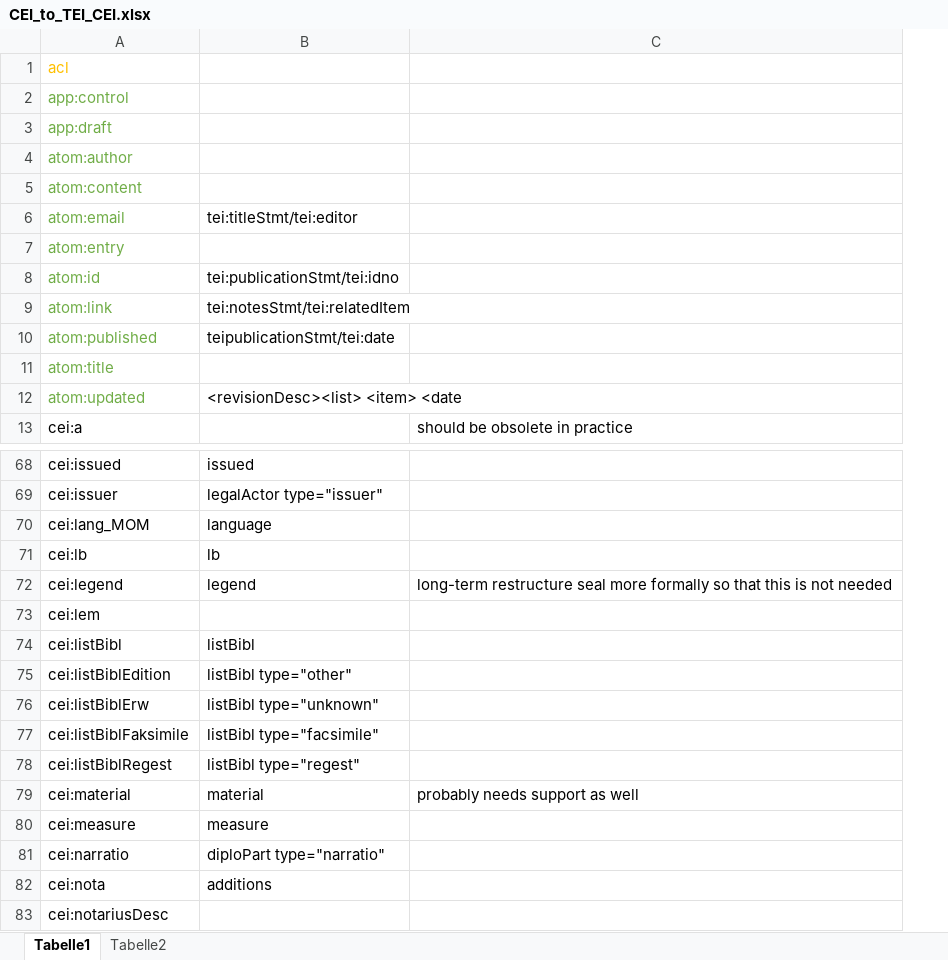
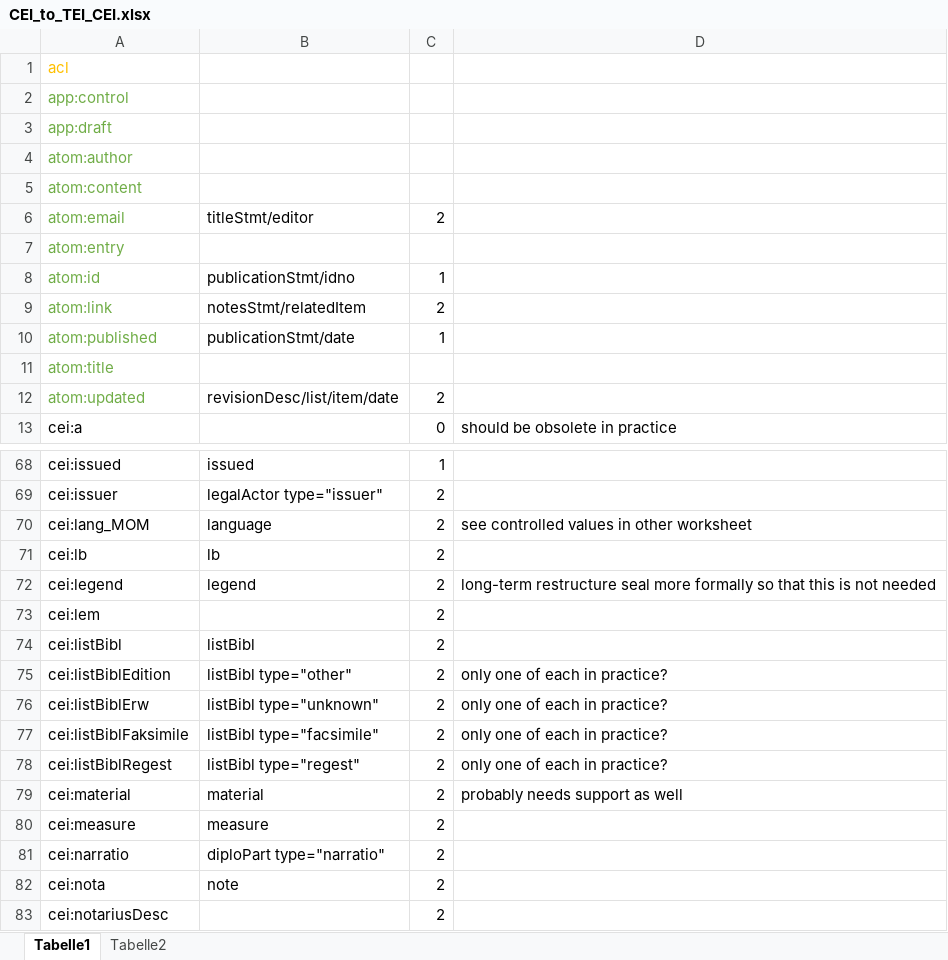
Before and after one commit to GVogeler/CEI2TEI, an Excel workbook: CEI_to_TEI_CEI.xlsx, sheet Tabelle1, drawn as a sheet; only a part is shown, gaps mark what is left out; values as stored, in another font and other column widths than the file's, no borders; addresses are those after the commit; the diff covers the shown part only; the diff names each change by its address in the sheet, - before the commit and + after, or states it on an @@ line.

Commit message:
Added first pass of one-or-many values to LUt at request of @maburg

```diff
--- a/CEI_to_TEI_CEI.xlsx (sheet Tabelle1)
+++ b/CEI_to_TEI_CEI.xlsx (sheet Tabelle1)
+column C, rows 6-13: 2 |  | 1 | 2 | 1 |  | 2 | 0; rows 68-83: 1 | 2 | 2 | 2 | 2 | 2 | 2 | 2 | 2 | 2 | 2 | 2 | 2 | 2 | 2 | 2
-B6: tei:titleStmt/tei:editor
+B6: titleStmt/editor
-B8: tei:publicationStmt/tei:idno
+B8: publicationStmt/idno
-B9: tei:notesStmt/tei:relatedItem
+B9: notesStmt/relatedItem
-B10: teipublicationStmt/tei:date
+B10: publicationStmt/date
-B12: <revisionDesc><list> <item> <date
+B12: revisionDesc/list/item/date
-D70: (empty)
+D70: see controlled values in other worksheet
-D75:D78: (empty)
+D75:D78: only one of each in practice?
-B82: additions
+B82: note
```
Also changed, not shown: 6 edited cells elsewhere in this sheet, sheet Tabelle2.
